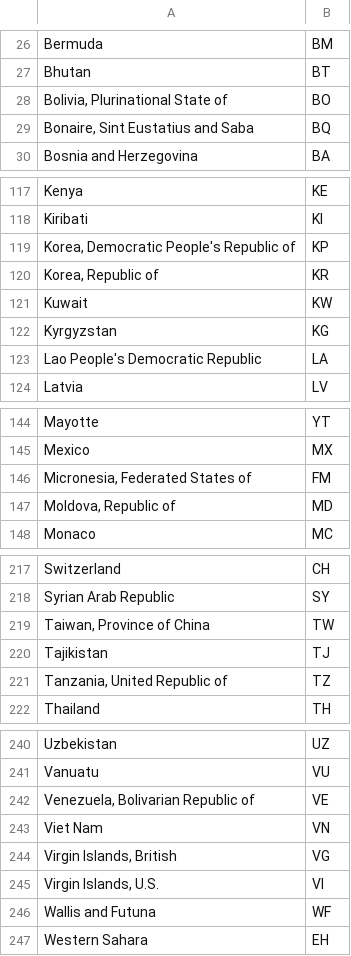
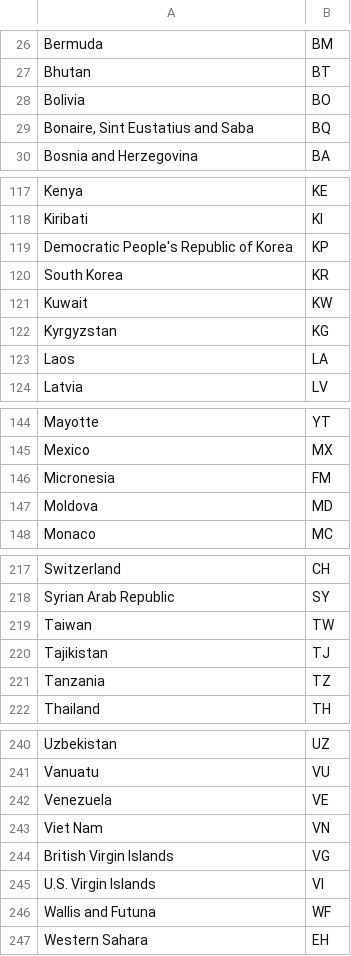
Before and after one commit to avirut/airportle, a CSV file: data/countrycodes.csv, drawn as a sheet; only a part is shown, gaps mark what is left out; the diff covers the shown part only.

Commit message:
updated data pipeline

```diff
--- a/data/countrycodes.csv
+++ b/data/countrycodes.csv
@@ -27,3 +27,3 @@ Bermuda,BM
 Bhutan,BT
-"Bolivia, Plurinational State of",BO
+Bolivia,BO
 "Bonaire, Sint Eustatius and Saba",BQ
@@ -118,7 +118,7 @@ Kenya,KE
 Kiribati,KI
-"Korea, Democratic People's Republic of",KP
-"Korea, Republic of",KR
+Democratic People's Republic of Korea,KP
+South Korea,KR
 Kuwait,KW
 Kyrgyzstan,KG
-Lao People's Democratic Republic,LA
+Laos,LA
 Latvia,LV
@@ -145,4 +145,4 @@ Mayotte,YT
 Mexico,MX
-"Micronesia, Federated States of",FM
-"Moldova, Republic of",MD
+Micronesia,FM
+Moldova,MD
 Monaco,MC
@@ -218,5 +218,5 @@ Switzerland,CH
 Syrian Arab Republic,SY
-"Taiwan, Province of China",TW
+Taiwan,TW
 Tajikistan,TJ
-"Tanzania, United Republic of",TZ
+Tanzania,TZ
 Thailand,TH
@@ -241,6 +241,6 @@ Uzbekistan,UZ
 Vanuatu,VU
-"Venezuela, Bolivarian Republic of",VE
+Venezuela,VE
 Viet Nam,VN
-"Virgin Islands, British",VG
-"Virgin Islands, U.S.",VI
+British Virgin Islands,VG
+U.S. Virgin Islands,VI
 Wallis and Futuna,WF
```
Also changed, not shown: 6 edited cells elsewhere in this file, 1 other file.
